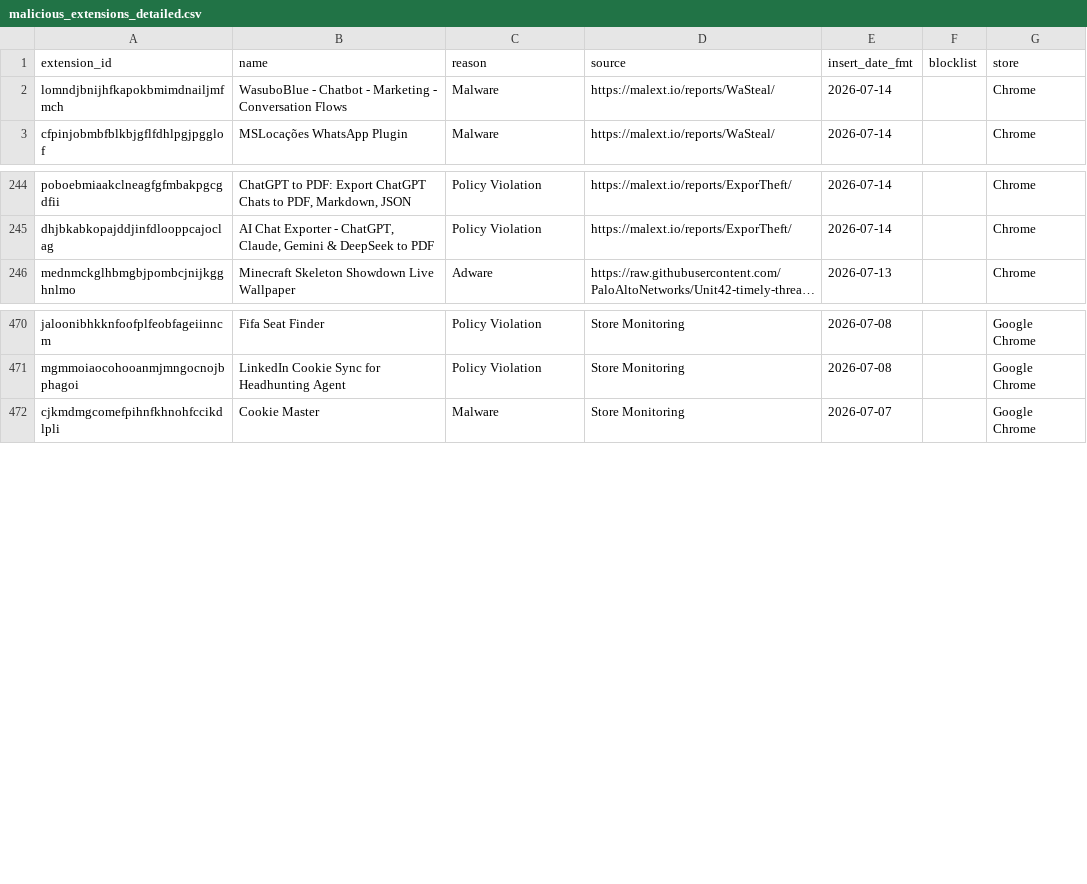
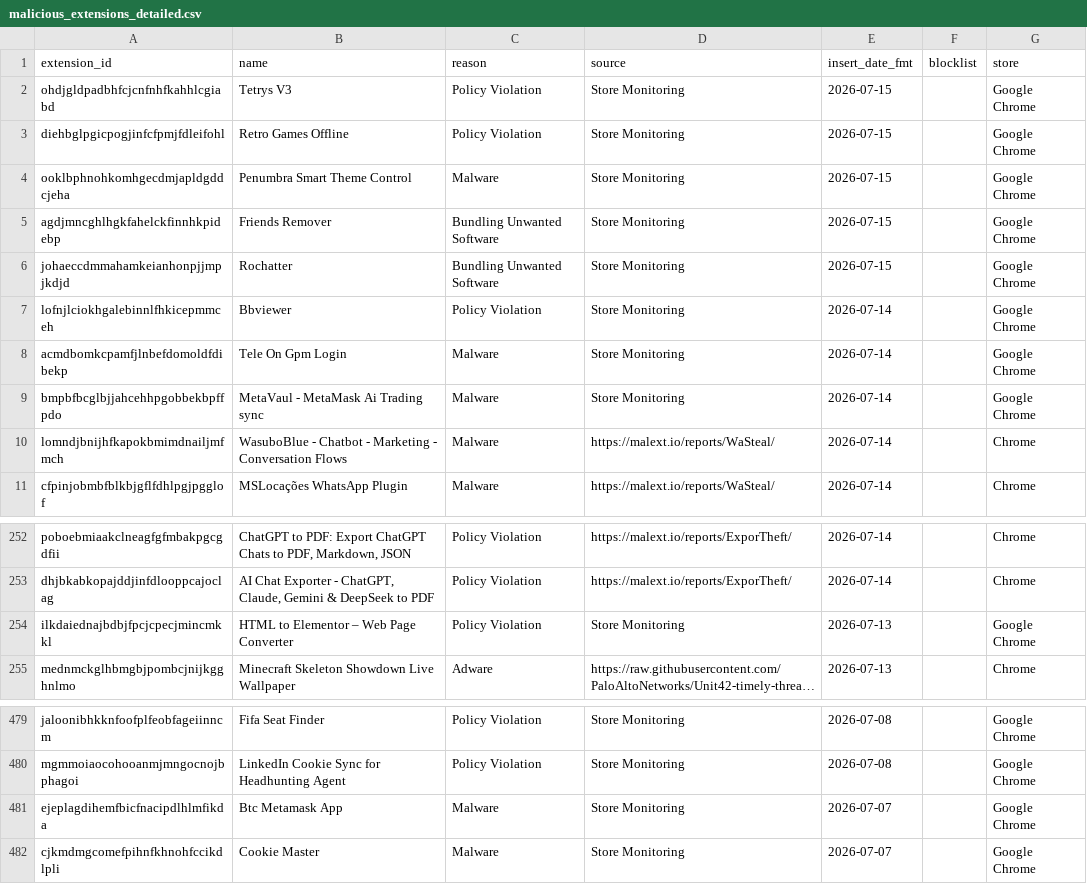
Before and after one commit to toborrm9/malicious_extension_sentry, a CSV file: malicious_extensions_detailed.csv, drawn as a sheet; only a part is shown, gaps mark what is left out; long unchanged cells end in …; the diff names each change by its address in the sheet, - before the commit and + after, or states it on an @@ line.

Commit message:
new extensions added

```diff
--- a/malicious_extensions_detailed.csv
+++ b/malicious_extensions_detailed.csv
+row 2: ohdjgldpadbhfcjcnfnhfkahhlcgiabd | Tetrys V3 | Policy Violation | Store Monitoring | 2026-07-15 |  | Google Chrome
+row 3: diehbglpgicpogjinfcfpmjfdleifohl | Retro Games Offline | Policy Violation | Store Monitoring | 2026-07-15 |  | Google Chrome
+row 4: ooklbphnohkomhgecdmjapldgddcjeha | Penumbra Smart Theme Control | Malware | Store Monitoring | 2026-07-15 |  | Google Chrome
+row 5: agdjmncghlhgkfahelckfinnhkpidebp | Friends Remover | Bundling Unwanted Software | Store Monitoring | 2026-07-15 |  | Google Chrome
+row 6: johaeccdmmahamkeianhonpjjmpjkdjd | Rochatter | Bundling Unwanted Software | Store Monitoring | 2026-07-15 |  | Google Chrome
+row 7: lofnjlciokhgalebinnlfhkicepmmceh | Bbviewer | Policy Violation | Store Monitoring | 2026-07-14 |  | Google Chrome
+row 8: acmdbomkcpamfjlnbefdomoldfdibekp | Tele On Gpm Login | Malware | Store Monitoring | 2026-07-14 |  | Google Chrome
+row 9: bmpbfbcglbjjahcehhpgobbekbpffpdo | MetaVaul - MetaMask Ai Trading sync | Malware | Store Monitoring | 2026-07-14 |  | Google Chrome
+row 254: ilkdaiednajbdbjfpcjcpecjmincmkkl | HTML to Elementor – Web Page Converter | Policy Violation | Store Monitoring | 2026-07-13 |  | Google Chrome
+row 481: ejeplagdihemfbicfnacipdlhlmfikda | Btc Metamask App | Malware | Store Monitoring | 2026-07-07 |  | Google Chrome
```
